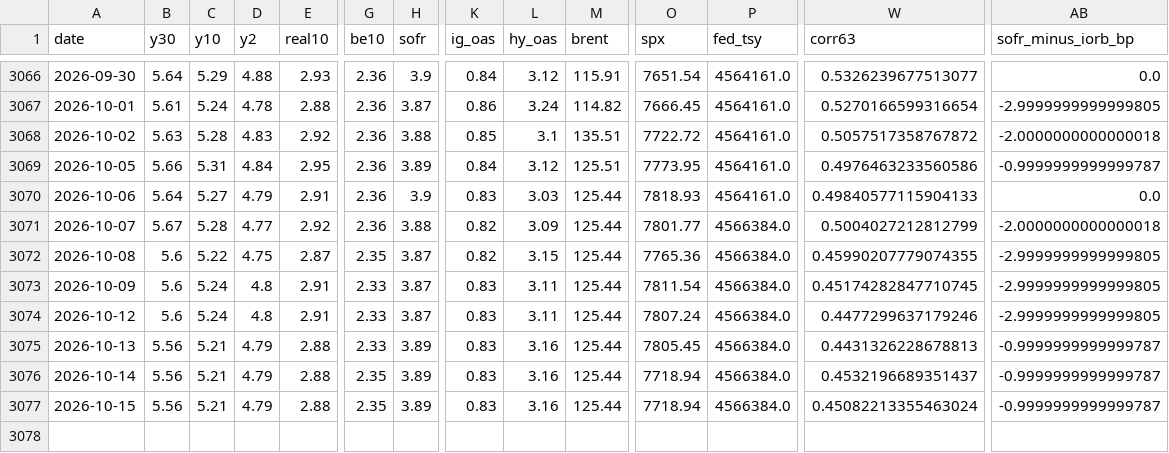
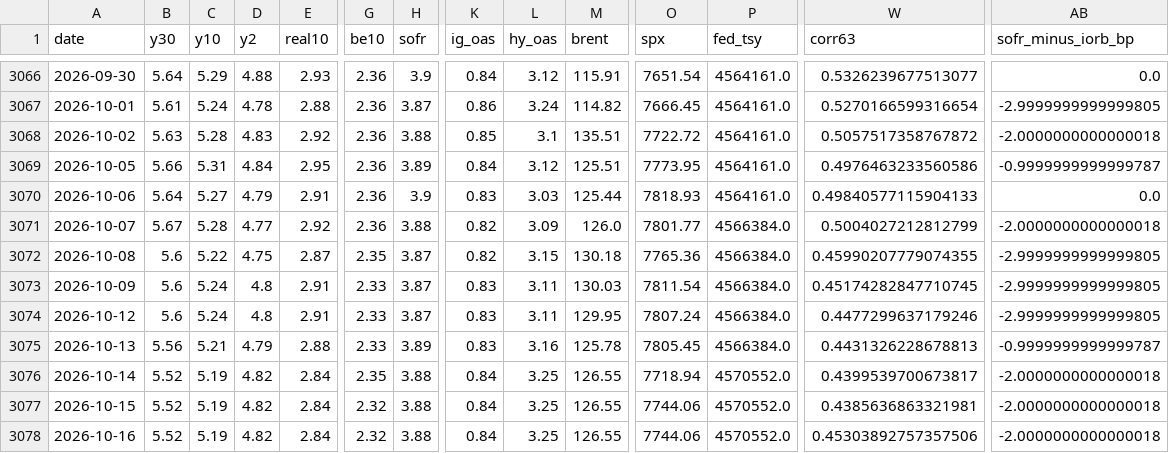
Before and after one commit to Qingfeng-AI/hq-panel, a CSV file: data/panel_daily.csv, drawn as a sheet; only a part is shown, gaps mark what is left out; rows hold the shown columns only; the diff names each change by its address in the sheet, - before the commit and + after, or states it on an @@ line.

```diff
--- a/data/panel_daily.csv
+++ b/data/panel_daily.csv
-M3071 (brent): 125.44
+M3071 (brent): 126.0
-M3072 (brent): 125.44
+M3072 (brent): 130.18
-M3073 (brent): 125.44
+M3073 (brent): 130.03
-M3074 (brent): 125.44
+M3074 (brent): 129.95
-M3075 (brent): 125.44
+M3075 (brent): 125.78
-B3076:B3077 (y30): 5.56
+B3076:B3077 (y30): 5.52
-C3076:C3077 (y10): 5.21
+C3076:C3077 (y10): 5.19
-D3076:D3077 (y2): 4.79
+D3076:D3077 (y2): 4.82
-E3076:E3077 (real10): 2.88
+E3076:E3077 (real10): 2.84
-H3076:H3077 (sofr): 3.89
+H3076:H3077 (sofr): 3.88
-K3076:K3077 (ig_oas): 0.83
+K3076:K3077 (ig_oas): 0.84
-L3076:L3077 (hy_oas): 3.16
+L3076:L3077 (hy_oas): 3.25
-M3076:M3077 (brent): 125.44
+M3076:M3077 (brent): 126.55
-P3076:P3077 (fed_tsy): 4566384.0
+P3076:P3077 (fed_tsy): 4570552.0
-W3076 (corr63): 0.4532196689351437
+W3076 (corr63): 0.4399539700673817
-AB3076:AB3077 (sofr_minus_iorb_bp): -0.9999999999999787
+AB3076:AB3077 (sofr_minus_iorb_bp): -2.0000000000000018
-G3077 (be10): 2.35
+G3077 (be10): 2.32
-O3077 (spx): 7718.94
+O3077 (spx): 7744.06
-W3077 (corr63): 0.45082213355463024
+W3077 (corr63): 0.4385636863321981
+row 3078: 2026-10-16 | 5.52 | 5.19 | 4.82 | 2.84 | 2.32 | 3.88 | 0.84 | 3.25 | 126.55 | 7744.06 | 4570552.0 | 0.45303892757357506 | -2.0000000000000018
```
Also changed, not shown: data/cqi_daily.csv, data/raw/auctions.csv, 22 other files.
